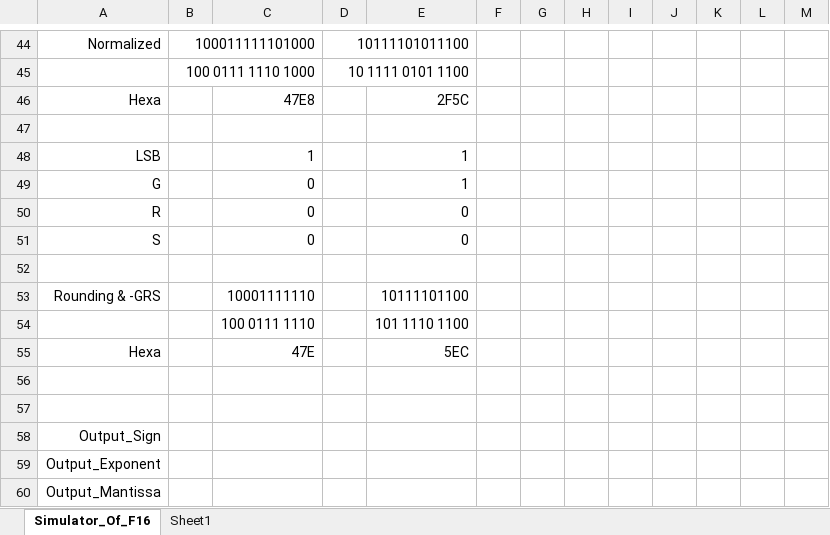
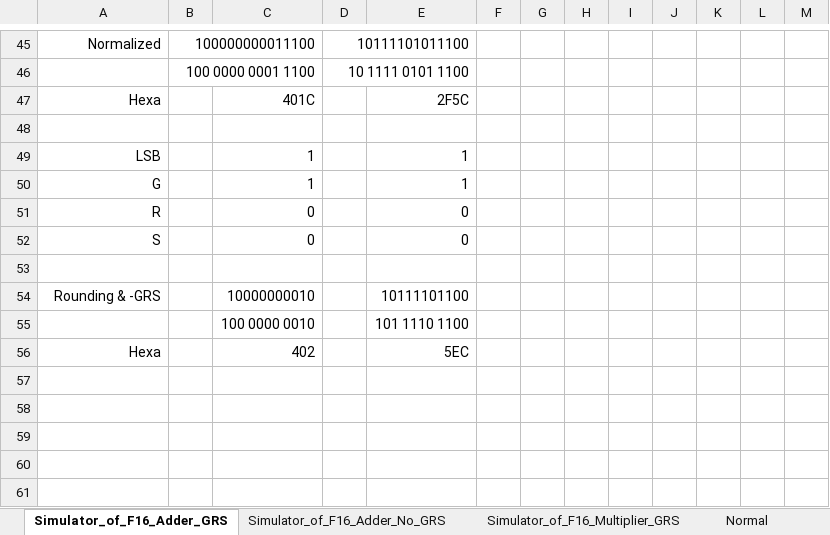
Before and after one commit to kiminjae03/16bit_FMAC, an Excel workbook: 99_Doc/Tools.xlsm, sheet Simulator_of_F16_Adder_GRS, drawn as a sheet; only a part is shown, gaps mark what is left out; values as stored, in another font and other column widths than the file's, no borders; charts and pictures and conditional formats not drawn; removed rows and columns are numbered as before the commit, all else as after; the diff covers the shown part only; the diff names each change by its address in the sheet, - before the commit and + after, or states it on an @@ line.

Commit message:
[250519_01] Update F16 Adder/Multiplier
1. Adder Normal GRS 개발 완료
2. Adder Denormal GRS 개발 완료
3. Multiplier Normal GRS 개발 완료
4. Multiplier Denormal GRS  GRS 개발 완료
5. 폴더명 및 파일명 규칙 변경(Normla/Denormal, GRS 유무)

```diff
--- a/99_Doc/Tools.xlsm (sheet Simulator_of_F16_Adder_GRS)
+++ b/99_Doc/Tools.xlsm (sheet Simulator_of_F16_Adder_GRS)
-sheet tab: Simulator_Of_F16
+sheet tab: Simulator_of_F16_Adder_GRS
+sheet tab: Simulator_of_F16_Adder_No_GRS
+sheet tab: Simulator_of_F16_Multiplier_GRS
+sheet tab: Normal
-B45: 100011111101000
+B45: 100000000011100
-B46: 100 0111 1110 1000
+B46: 100 0000 0001 1100
-C47: 47E8
+C47: 401C
-C50: 0
+C50: 1
-C54: 10001111110
+C54: 10000000010
-C55: 100 0111 1110
+C55: 100 0000 0010
-C56: 47E
+C56: 402
-row 56: (empty)
-row 57: (empty)
-row 58: Output_Sign
-row 59: Output_Exponent
-row 60: Output_Mantissa
```
Also changed, not shown: 36 added rows, 35 removed rows, 14 edited cells and merged cells elsewhere in this sheet, sheet Sheet1, other sheet tabs, formulas that keep their value, charts or pictures, 45 other files.
